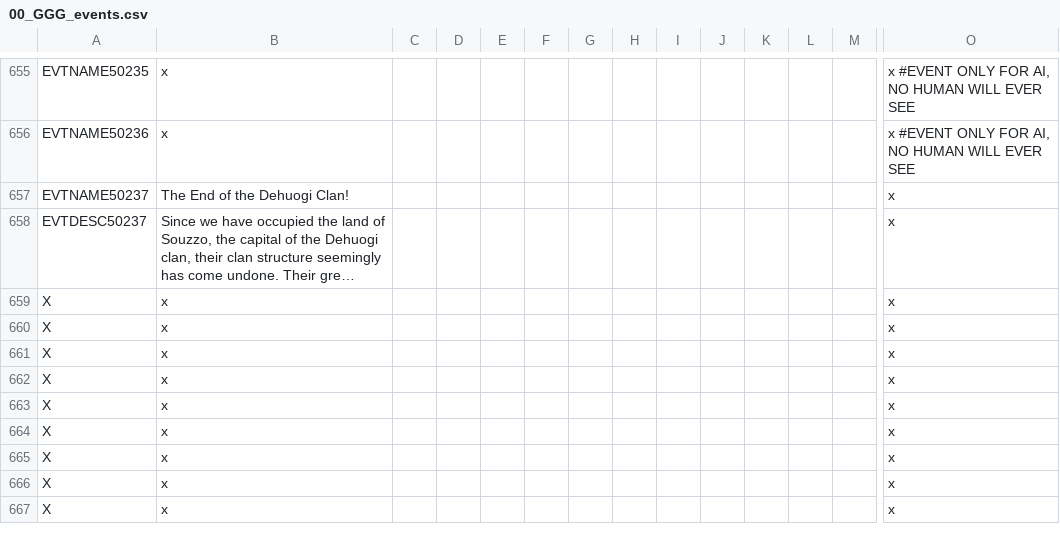
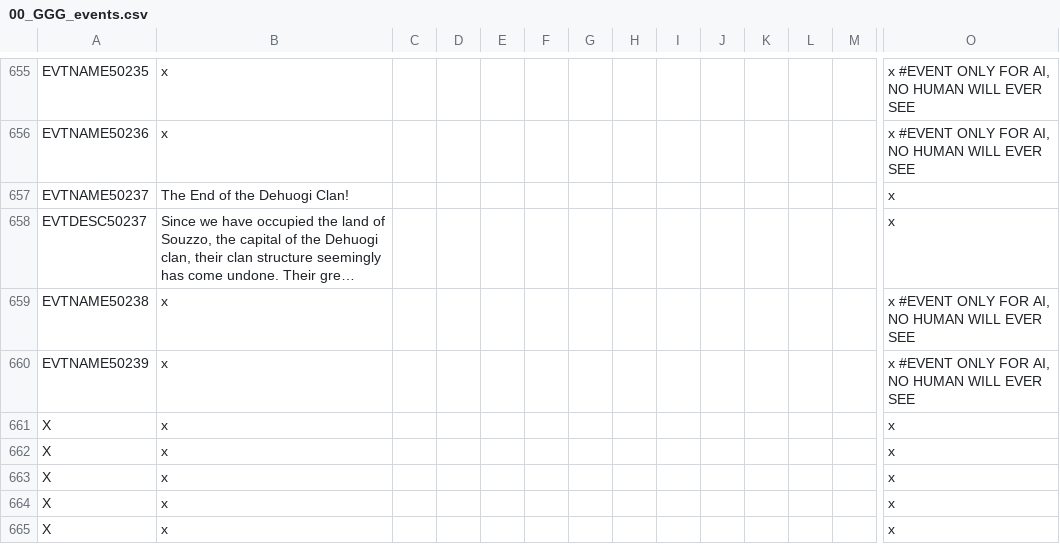
Before and after one commit to Gubelio/GGG, a CSV file: GGG/localisation/00_GGG_events.csv, drawn as a sheet; only a part is shown, gaps mark what is left out; the shorter side is filled out with more unchanged rows; long unchanged cells end in …; rows hold the shown columns only; the diff names each change by its address in the sheet, - before the commit and + after, or states it on an @@ line.

```diff
--- a/GGG/localisation/00_GGG_events.csv
+++ b/GGG/localisation/00_GGG_events.csv
+row 659: EVTNAME50238 | x |  |  |  |  |  |  |  |  |  |  |  | x #EVENT ONLY FOR AI, NO HUMAN WILL EVER SEE
+row 660: EVTNAME50239 | x |  |  |  |  |  |  |  |  |  |  |  | x #EVENT ONLY FOR AI, NO HUMAN WILL EVER SEE
```
Also changed, not shown: 16 other files.
